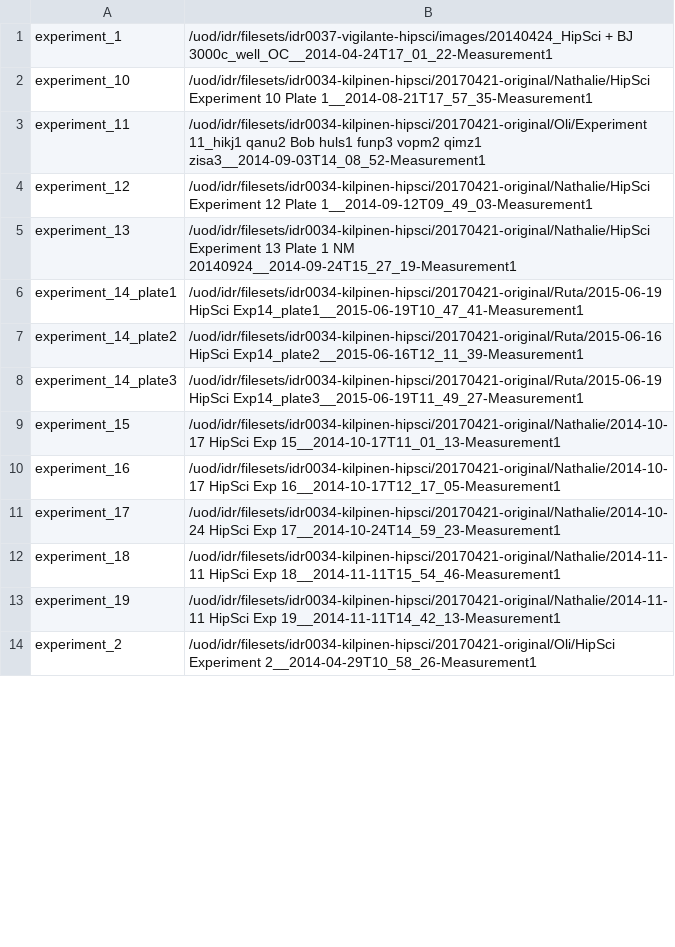
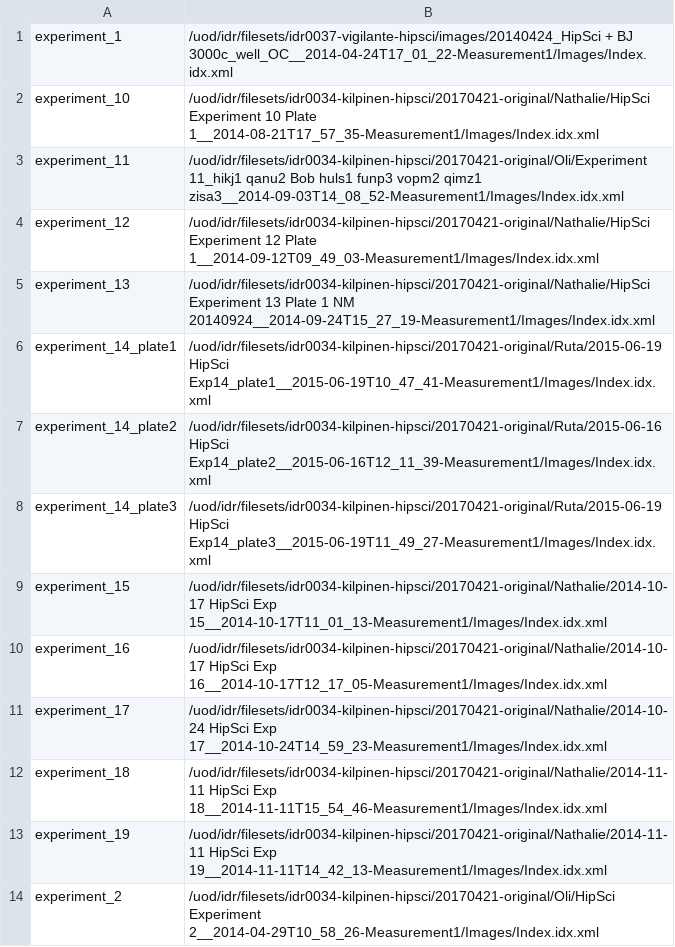
Before and after one commit to snoopycrimecop/idr0037-vigilante-hipsci, a TSV file: screenA/idr0037-screenA-plates.tsv, drawn as a sheet; only a part is shown; the diff covers the shown part only.

Commit message:
Update plates.tsv to point at the master XML file
This significantly speeds up the client-side plate detection during import

```diff
--- a/screenA/idr0037-screenA-plates.tsv
+++ b/screenA/idr0037-screenA-plates.tsv
@@ -1,14 +1,14 @@
-experiment_1	/uod/idr/filesets/idr0037-vigilante-hipsci/images/20140424_HipSci + BJ 3000c_well_OC__2014-04-24T17_01_22-Measurement1
-experiment_10	/uod/idr/filesets/idr0034-kilpinen-hipsci/20170421-original/Nathalie/HipSci Experiment 10 Plate 1__2014-08-21T17_57_35-Measurement1
-experiment_11	/uod/idr/filesets/idr0034-kilpinen-hipsci/20170421-original/Oli/Experiment 11_hikj1 qanu2 Bob huls1 funp3 vopm2 qimz1 zisa3__2014-09-03T14_08_52-Measurement1
-experiment_12	/uod/idr/filesets/idr0034-kilpinen-hipsci/20170421-original/Nathalie/HipSci Experiment 12 Plate 1__2014-09-12T09_49_03-Measurement1
-experiment_13	/uod/idr/filesets/idr0034-kilpinen-hipsci/20170421-original/Nathalie/HipSci Experiment 13 Plate 1 NM 20140924__2014-09-24T15_27_19-Measurement1
-experiment_14_plate1	/uod/idr/filesets/idr0034-kilpinen-hipsci/20170421-original/Ruta/2015-06-19 HipSci Exp14_plate1__2015-06-19T10_47_41-Measurement1
-experiment_14_plate2	/uod/idr/filesets/idr0034-kilpinen-hipsci/20170421-original/Ruta/2015-06-16 HipSci Exp14_plate2__2015-06-16T12_11_39-Measurement1
-experiment_14_plate3	/uod/idr/filesets/idr0034-kilpinen-hipsci/20170421-original/Ruta/2015-06-19 HipSci Exp14_plate3__2015-06-19T11_49_27-Measurement1
-experiment_15	/uod/idr/filesets/idr0034-kilpinen-hipsci/20170421-original/Nathalie/2014-10-17 HipSci Exp 15__2014-10-17T11_01_13-Measurement1
-experiment_16	/uod/idr/filesets/idr0034-kilpinen-hipsci/20170421-original/Nathalie/2014-10-17 HipSci Exp 16__2014-10-17T12_17_05-Measurement1
-experiment_17	/uod/idr/filesets/idr0034-kilpinen-hipsci/20170421-original/Nathalie/2014-10-24 HipSci Exp 17__2014-10-24T14_59_23-Measurement1
-experiment_18	/uod/idr/filesets/idr0034-kilpinen-hipsci/20170421-original/Nathalie/2014-11-11 HipSci Exp 18__2014-11-11T15_54_46-Measurement1
-experiment_19	/uod/idr/filesets/idr0034-kilpinen-hipsci/20170421-original/Nathalie/2014-11-11 HipSci Exp 19__2014-11-11T14_42_13-Measurement1
-experiment_2	/uod/idr/filesets/idr0034-kilpinen-hipsci/20170421-original/Oli/HipSci Experiment 2__2014-04-29T10_58_26-Measurement1
+experiment_1	/uod/idr/filesets/idr0037-vigilante-hipsci/images/20140424_HipSci + BJ 3000c_well_OC__2014-04-24T17_01_22-Measurement1/Images/Index.idx.xml
+experiment_10	/uod/idr/filesets/idr0034-kilpinen-hipsci/20170421-original/Nathalie/HipSci Experiment 10 Plate 1__2014-08-21T17_57_35-Measurement1/Images/Index.idx.xml
+experiment_11	/uod/idr/filesets/idr0034-kilpinen-hipsci/20170421-original/Oli/Experiment 11_hikj1 qanu2 Bob huls1 funp3 vopm2 qimz1 zisa3__2014-09-03T14_08_52-Measurement1/Images/Index.idx.xml
+experiment_12	/uod/idr/filesets/idr0034-kilpinen-hipsci/20170421-original/Nathalie/HipSci Experiment 12 Plate 1__2014-09-12T09_49_03-Measurement1/Images/Index.idx.xml
+experiment_13	/uod/idr/filesets/idr0034-kilpinen-hipsci/20170421-original/Nathalie/HipSci Experiment 13 Plate 1 NM 20140924__2014-09-24T15_27_19-Measurement1/Images/Index.idx.xml
+experiment_14_plate1	/uod/idr/filesets/idr0034-kilpinen-hipsci/20170421-original/Ruta/2015-06-19 HipSci Exp14_plate1__2015-06-19T10_47_41-Measurement1/Images/Index.idx.xml
+experiment_14_plate2	/uod/idr/filesets/idr0034-kilpinen-hipsci/20170421-original/Ruta/2015-06-16 HipSci Exp14_plate2__2015-06-16T12_11_39-Measurement1/Images/Index.idx.xml
+experiment_14_plate3	/uod/idr/filesets/idr0034-kilpinen-hipsci/20170421-original/Ruta/2015-06-19 HipSci Exp14_plate3__2015-06-19T11_49_27-Measurement1/Images/Index.idx.xml
+experiment_15	/uod/idr/filesets/idr0034-kilpinen-hipsci/20170421-original/Nathalie/2014-10-17 HipSci Exp 15__2014-10-17T11_01_13-Measurement1/Images/Index.idx.xml
+experiment_16	/uod/idr/filesets/idr0034-kilpinen-hipsci/20170421-original/Nathalie/2014-10-17 HipSci Exp 16__2014-10-17T12_17_05-Measurement1/Images/Index.idx.xml
+experiment_17	/uod/idr/filesets/idr0034-kilpinen-hipsci/20170421-original/Nathalie/2014-10-24 HipSci Exp 17__2014-10-24T14_59_23-Measurement1/Images/Index.idx.xml
+experiment_18	/uod/idr/filesets/idr0034-kilpinen-hipsci/20170421-original/Nathalie/2014-11-11 HipSci Exp 18__2014-11-11T15_54_46-Measurement1/Images/Index.idx.xml
+experiment_19	/uod/idr/filesets/idr0034-kilpinen-hipsci/20170421-original/Nathalie/2014-11-11 HipSci Exp 19__2014-11-11T14_42_13-Measurement1/Images/Index.idx.xml
+experiment_2	/uod/idr/filesets/idr0034-kilpinen-hipsci/20170421-original/Oli/HipSci Experiment 2__2014-04-29T10_58_26-Measurement1/Images/Index.idx.xml
```
Also changed, not shown: 55 edited cells elsewhere in this file.
